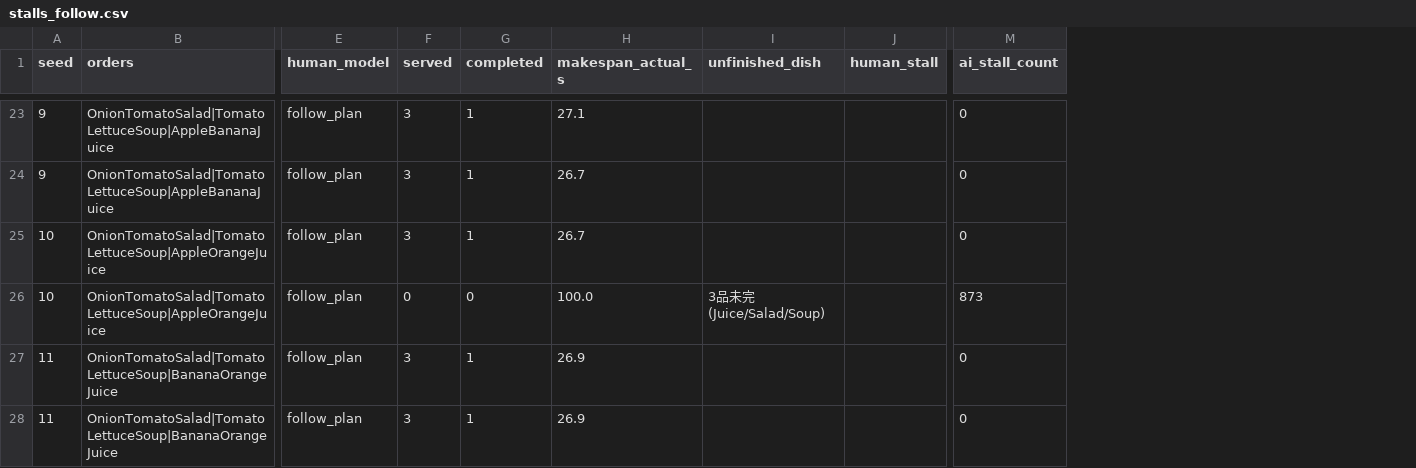
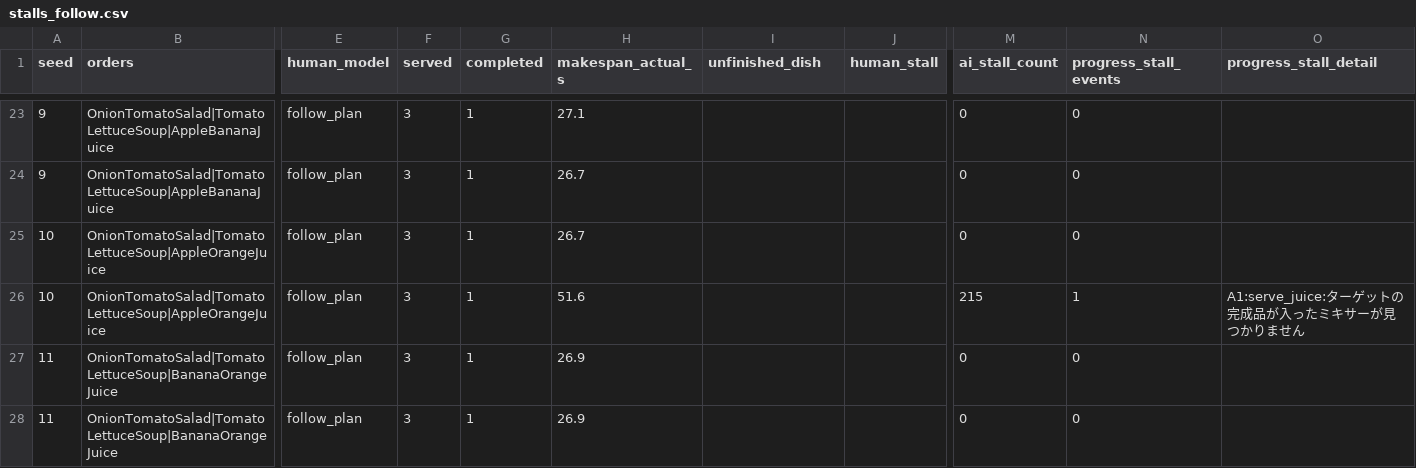
Before and after one commit to Masayuki0623/overcooked_csp, a CSV file: stalls_follow.csv, drawn as a sheet; only a part is shown, gaps mark what is left out; the diff covers the shown part only; the diff names each change by its address in the sheet, - before the commit and + after, or states it on an @@ line.

```diff
--- a/stalls_follow.csv
+++ b/stalls_follow.csv
+column N (progress_stall_events), rows 23-28: 0 | 0 | 0 | 1 | 0 | 0
+column O (progress_stall_detail), row 26: A1:serve_juice:ターゲットの完成品が入ったミキサーが見つかりません
-F26 (served): 0
+F26 (served): 3
-G26 (completed): 0
+G26 (completed): 1
-H26 (makespan_actual_s): 100.0
+H26 (makespan_actual_s): 51.6
-I26 (unfinished_dish): 3品未完(Juice/Salad/Soup)
+I26 (unfinished_dish): (empty)
-M26 (ai_stall_count): 873
+M26 (ai_stall_count): 215
```
Also changed, not shown: 35 edited cells elsewhere in this file, stalls_greedy.csv, 2 other files.
